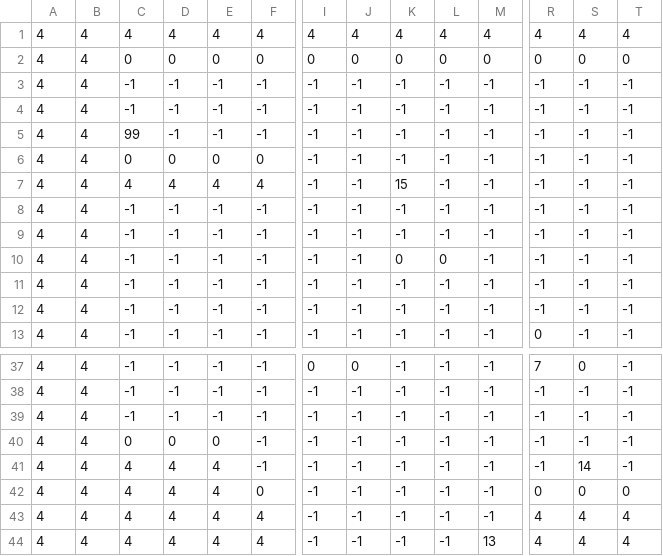
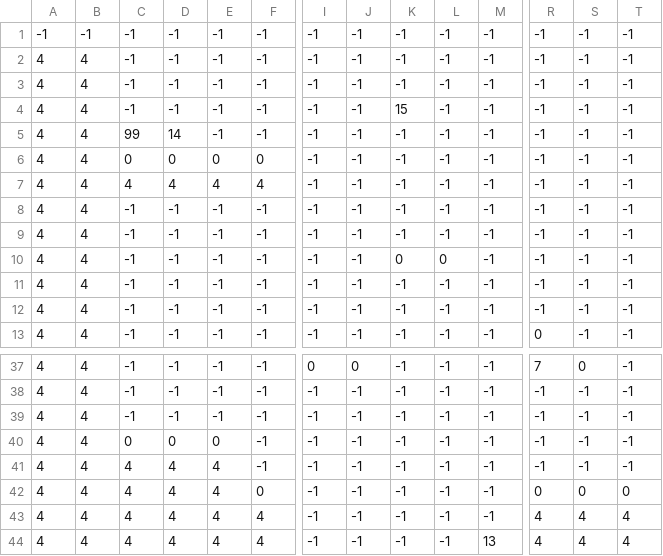
Before and after one commit to Lorudarku/CIIE-xogo2D, a CSV file: niveles/nivel1.csv, drawn as a sheet; only a part is shown, gaps mark what is left out; removed rows and columns are numbered as before the commit, all else as after; rows hold the shown columns only; the diff names each change by its address in the sheet, - before the commit and + after, or states it on an @@ line.

```diff
--- a/niveles/nivel1.csv
+++ b/niveles/nivel1.csv
-row 1: 4 | 4 | 4 | 4 | 4 | 4 | 4 | 4 | 4 | 4 | 4 | 4 | 4 | 4
-row 2: 4 | 4 | 0 | 0 | 0 | 0 | 0 | 0 | 0 | 0 | 0 | 0 | 0 | 0
+row 1: -1 | -1 | -1 | -1 | -1 | -1 | -1 | -1 | -1 | -1 | -1 | -1 | -1 | -1
+row 4: 4 | 4 | -1 | -1 | -1 | -1 | -1 | -1 | 15 | -1 | -1 | -1 | -1 | -1
-D5: -1
+D5: 14
-K7: 15
+K7: -1
-S41: 14
+S41: -1
```
Also changed, not shown: 8 other files.
